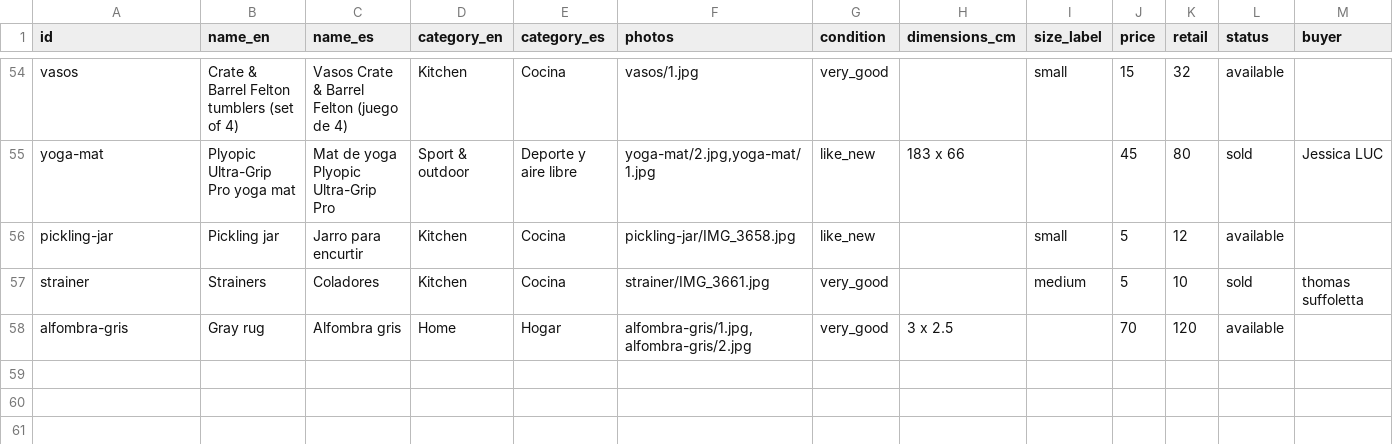
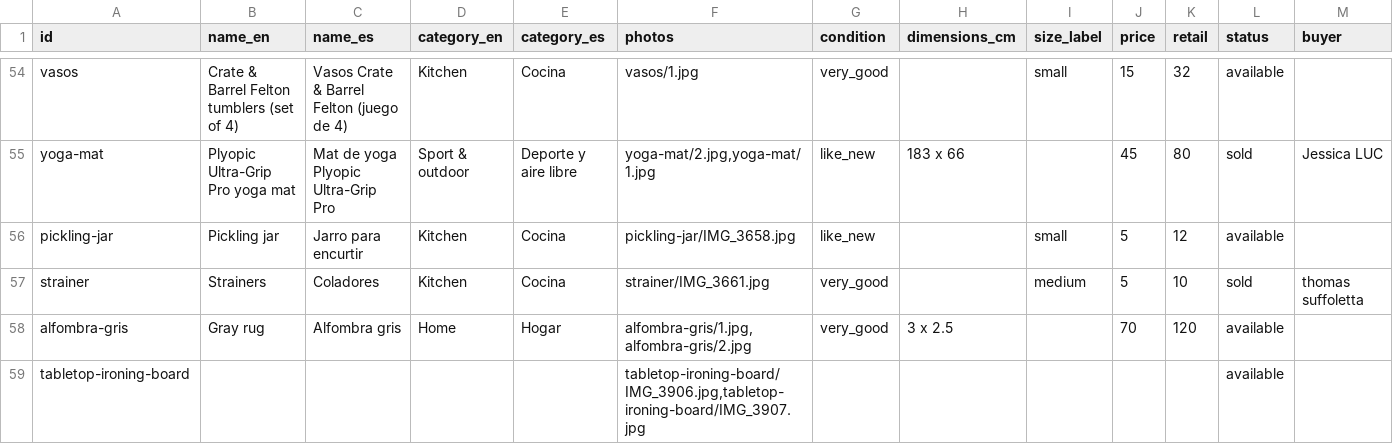
Before and after one commit to rhanuch/venta, a CSV file: catalog.csv, drawn as a sheet; only a part is shown, gaps mark what is left out; rows hold the shown columns only; the diff names each change by its address in the sheet, - before the commit and + after, or states it on an @@ line.

```diff
--- a/catalog.csv
+++ b/catalog.csv
+row 59: tabletop-ironing-board |  |  |  |  | tabletop-ironing-board/IMG_3906.jpg,tabletop-ironing-board/IMG_3907.jpg |  |  |  |  |  | available
```
Also changed, not shown: docs/catalog.csv, 14 other files.
